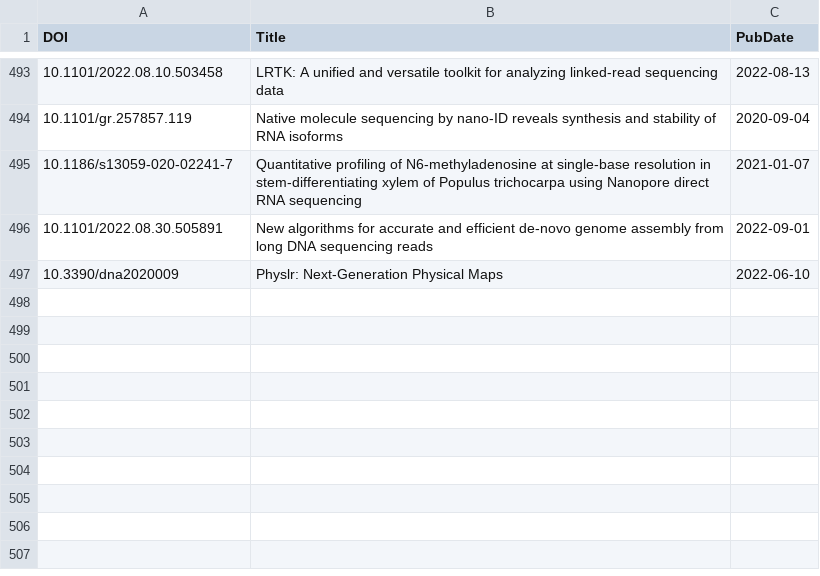
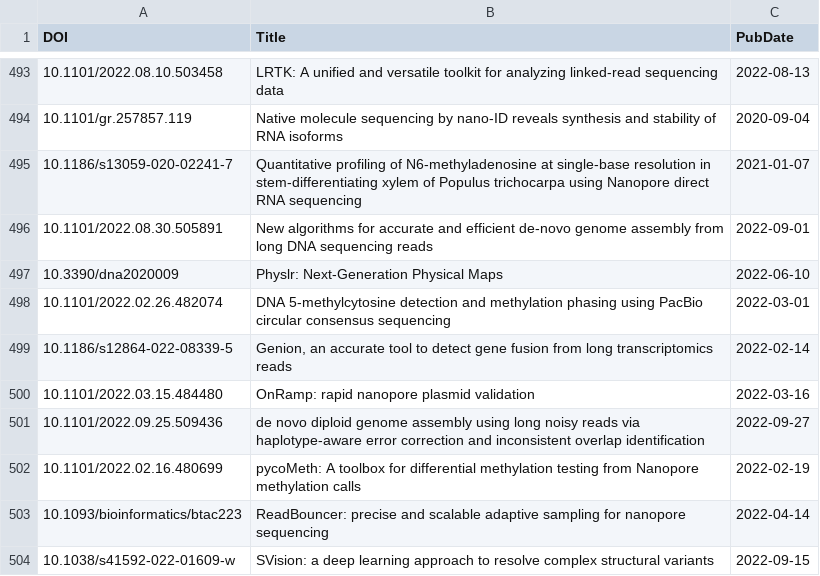
Before and after one commit to mritchielab/long_read_tools, a CSV file: docs/data/titles.csv, drawn as a sheet; only a part is shown, gaps mark what is left out.

```diff
--- a/docs/data/titles.csv
+++ b/docs/data/titles.csv
@@ -500 +500,8 @@ DOI,Title,PubDate
 10.3390/dna2020009,Physlr: Next-Generation Physical Maps,2022-06-10
+10.1101/2022.02.26.482074,DNA 5-methylcytosine detection and methylation phasing using PacBio circular consensus sequencing,2022-03-01
+10.1186/s12864-022-08339-5,"Genion, an accurate tool to detect gene fusion from long transcriptomics reads",2022-02-14
+10.1101/2022.03.15.484480,OnRamp: rapid nanopore plasmid validation,2022-03-16
+10.1101/2022.09.25.509436,de novo diploid genome assembly using long noisy reads via haplotype-aware error correction and inconsistent overlap identification,2022-09-27
+10.1101/2022.02.16.480699,pycoMeth: A toolbox for differential methylation testing from Nanopore methylation calls,2022-02-19
+10.1093/bioinformatics/btac223,ReadBouncer: precise and scalable adaptive sampling for nanopore sequencing,2022-04-14
+10.1038/s41592-022-01609-w,SVision: a deep learning approach to resolve complex structural variants,2022-09-15
```
Also changed, not shown: long_read_tools_master.csv, 26 other files.
